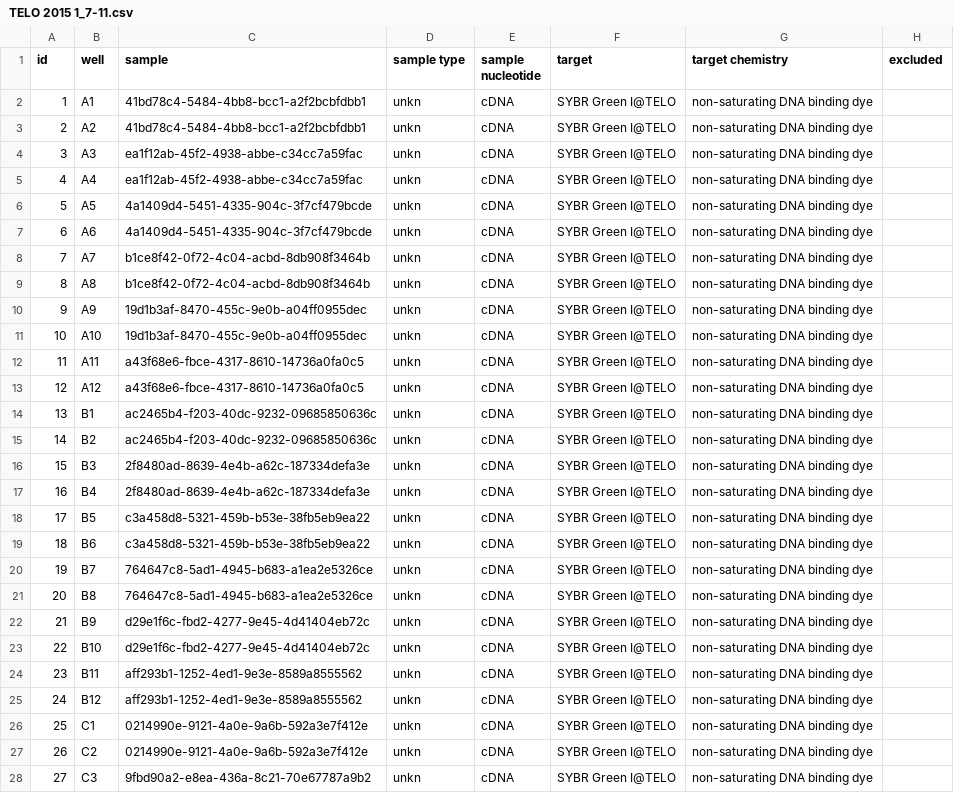
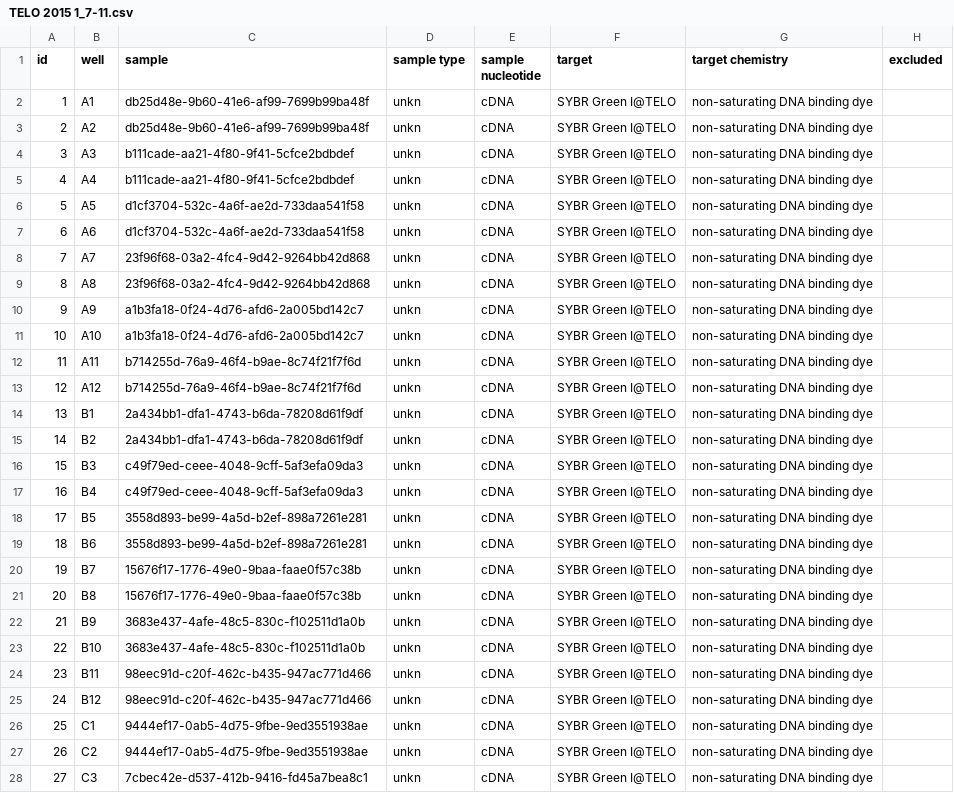
Before and after one commit to jasminebaclig/ptarmigan-telomere-analysis-complete, a CSV file: indiv_effic_files/TELO 2015 1_7-11.csv, drawn as a sheet; only a part is shown; the diff covers the shown part only; the diff names each change by its address in the sheet, - before the commit and + after, or states it on an @@ line.

```diff
--- a/indiv_effic_files/TELO 2015 1_7-11.csv
+++ b/indiv_effic_files/TELO 2015 1_7-11.csv
-C2:C3 (sample): 41bd78c4-5484-4bb8-bcc1-a2f2bcbfdbb1
+C2:C3 (sample): db25d48e-9b60-41e6-af99-7699b99ba48f
-C4:C5 (sample): ea1f12ab-45f2-4938-abbe-c34cc7a59fac
+C4:C5 (sample): b111cade-aa21-4f80-9f41-5cfce2bdbdef
-C6:C7 (sample): 4a1409d4-5451-4335-904c-3f7cf479bcde
+C6:C7 (sample): d1cf3704-532c-4a6f-ae2d-733daa541f58
-C8:C9 (sample): b1ce8f42-0f72-4c04-acbd-8db908f3464b
+C8:C9 (sample): 23f96f68-03a2-4fc4-9d42-9264bb42d868
-C10:C11 (sample): 19d1b3af-8470-455c-9e0b-a04ff0955dec
+C10:C11 (sample): a1b3fa18-0f24-4d76-afd6-2a005bd142c7
-C12:C13 (sample): a43f68e6-fbce-4317-8610-14736a0fa0c5
+C12:C13 (sample): b714255d-76a9-46f4-b9ae-8c74f21f7f6d
-C14:C15 (sample): ac2465b4-f203-40dc-9232-09685850636c
+C14:C15 (sample): 2a434bb1-dfa1-4743-b6da-78208d61f9df
-C16:C17 (sample): 2f8480ad-8639-4e4b-a62c-187334defa3e
+C16:C17 (sample): c49f79ed-ceee-4048-9cff-5af3efa09da3
-C18:C19 (sample): c3a458d8-5321-459b-b53e-38fb5eb9ea22
+C18:C19 (sample): 3558d893-be99-4a5d-b2ef-898a7261e281
-C20:C21 (sample): 764647c8-5ad1-4945-b683-a1ea2e5326ce
+C20:C21 (sample): 15676f17-1776-49e0-9baa-faae0f57c38b
-C22:C23 (sample): d29e1f6c-fbd2-4277-9e45-4d41404eb72c
+C22:C23 (sample): 3683e437-4afe-48c5-830c-f102511d1a0b
-C24:C25 (sample): aff293b1-1252-4ed1-9e3e-8589a8555562
+C24:C25 (sample): 98eec91d-c20f-462c-b435-947ac771d466
-C26:C27 (sample): 0214990e-9121-4a0e-9a6b-592a3e7f412e
+C26:C27 (sample): 9444ef17-0ab5-4d75-9fbe-9ed3551938ae
-C28 (sample): 9fbd90a2-e8ea-436a-8c21-70e67787a9b2
+C28 (sample): 7cbec42e-d537-412b-9416-fd45a7bea8c1
```
Also changed, not shown: 69 edited cells elsewhere in this file, indiv_effic_files/TOX 2015 1_7-11.csv, 28 other files.
